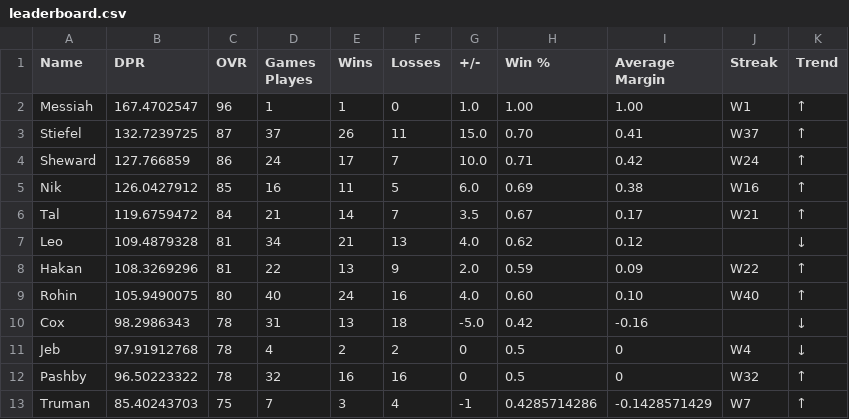
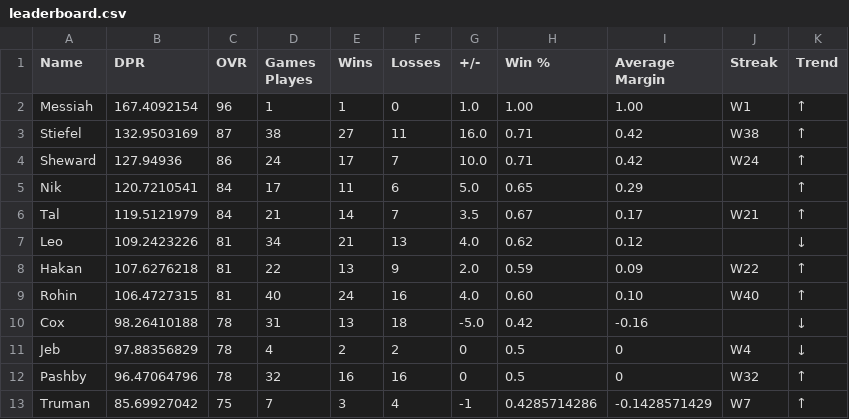
Before and after one commit to adamstiefel06/dpong-leaderboard, a CSV file: leaderboard.csv, drawn as a sheet; only a part is shown; the diff covers the shown part only.

```diff
--- a/leaderboard.csv
+++ b/leaderboard.csv
@@ -1,13 +1,13 @@
 Name,DPR,OVR,Games Playes,Wins,Losses,+/-,Win %,Average Margin,Streak,Trend
-Messiah,167.4702547,96,1,1,0,1.0,1.00,1.00,W1,↑
-Stiefel,132.7239725,87,37,26,11,15.0,0.70,0.41,W37,↑
-Sheward,127.766859,86,24,17,7,10.0,0.71,0.42,W24,↑
-Nik,126.0427912,85,16,11,5,6.0,0.69,0.38,W16,↑
-Tal,119.6759472,84,21,14,7,3.5,0.67,0.17,W21,↑
-Leo,109.4879328,81,34,21,13,4.0,0.62,0.12,,↓
-Hakan,108.3269296,81,22,13,9,2.0,0.59,0.09,W22,↑
-Rohin,105.9490075,80,40,24,16,4.0,0.60,0.10,W40,↑
-Cox,98.2986343,78,31,13,18,-5.0,0.42,-0.16,,↓
-Jeb,97.91912768,78,4,2,2,0,0.5,0,W4,↓
-Pashby,96.50223322,78,32,16,16,0,0.5,0,W32,↑
-Truman,85.40243703,75,7,3,4,-1,0.4285714286,-0.1428571429,W7,↑
+Messiah,167.4092154,96,1,1,0,1.0,1.00,1.00,W1,↑
+Stiefel,132.9503169,87,38,27,11,16.0,0.71,0.42,W38,↑
+Sheward,127.94936,86,24,17,7,10.0,0.71,0.42,W24,↑
+Nik,120.7210541,84,17,11,6,5.0,0.65,0.29,,↑
+Tal,119.5121979,84,21,14,7,3.5,0.67,0.17,W21,↑
+Leo,109.2423226,81,34,21,13,4.0,0.62,0.12,,↓
+Hakan,107.6276218,81,22,13,9,2.0,0.59,0.09,W22,↑
+Rohin,106.4727315,81,40,24,16,4.0,0.60,0.10,W40,↑
+Cox,98.26410188,78,31,13,18,-5.0,0.42,-0.16,,↓
+Jeb,97.88356829,78,4,2,2,0,0.5,0,W4,↓
+Pashby,96.47064796,78,32,16,16,0,0.5,0,W32,↑
+Truman,85.69927042,75,7,3,4,-1,0.4285714286,-0.1428571429,W7,↑
```
Also changed, not shown: 22 edited cells elsewhere in this file.
